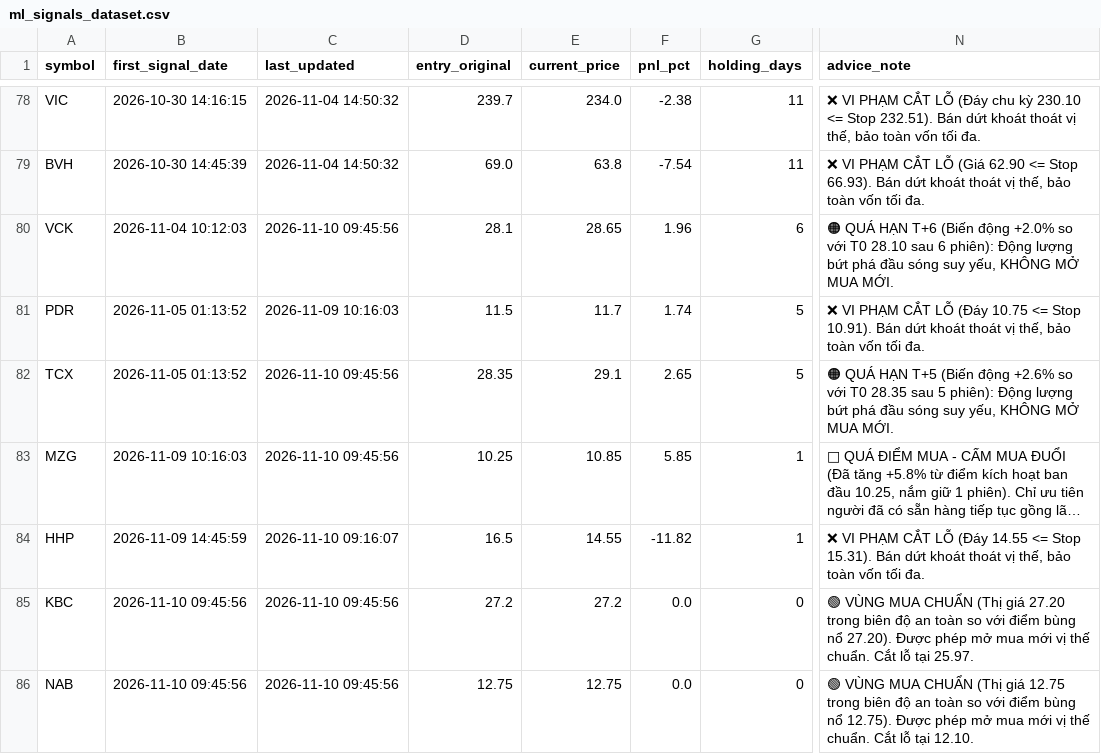
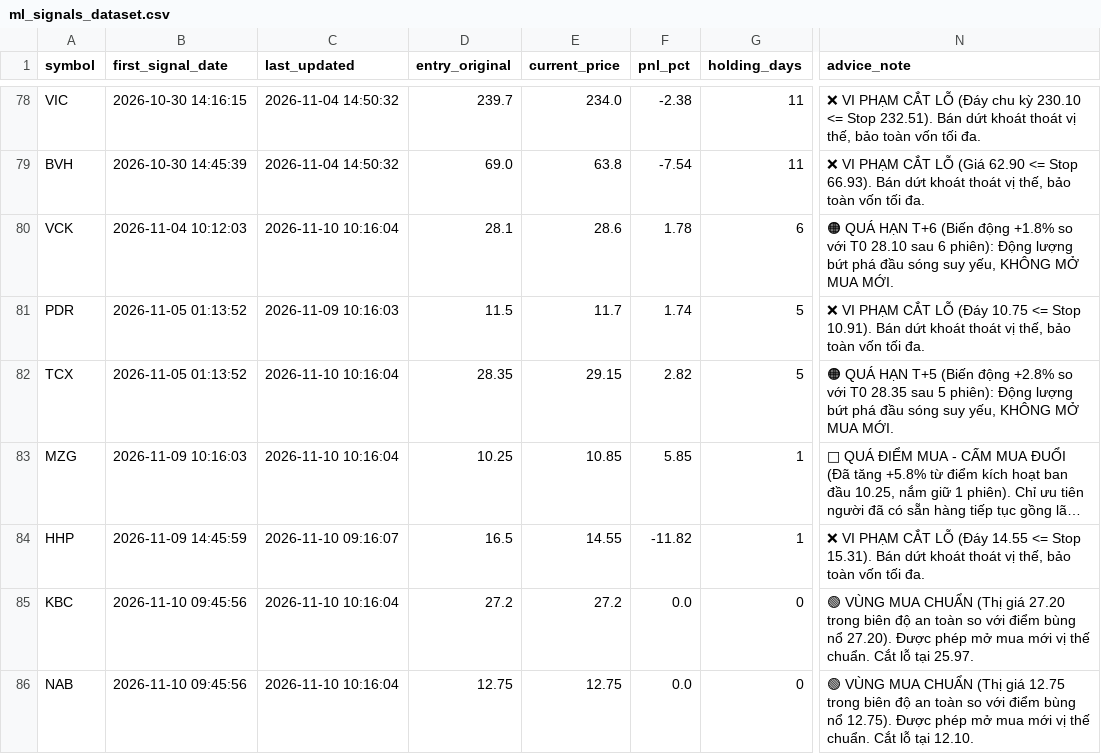
Before and after one commit to DaniNguyen2509/Neiro-Stock-VN, a CSV file: data/ml_signals_dataset.csv, drawn as a sheet; only a part is shown, gaps mark what is left out; long unchanged cells end in …; the diff names each change by its address in the sheet, - before the commit and + after, or states it on an @@ line.

```diff
--- a/data/ml_signals_dataset.csv
+++ b/data/ml_signals_dataset.csv
-C80 (last_updated): 2026-11-10 09:45:56
+C80 (last_updated): 2026-11-10 10:16:04
-E80 (current_price): 28.65
+E80 (current_price): 28.6
-F80 (pnl_pct): 1.96
+F80 (pnl_pct): 1.78
-N80 (advice_note): …(Biến động +2.0% so với…
+N80 (advice_note): …(Biến động +1.8% so với…
-C82:C83 (last_updated): 2026-11-10 09:45:56
+C82:C83 (last_updated): 2026-11-10 10:16:04
-E82 (current_price): 29.1
+E82 (current_price): 29.15
-F82 (pnl_pct): 2.65
+F82 (pnl_pct): 2.82
-N82 (advice_note): …(Biến động +2.6% so với…
+N82 (advice_note): …(Biến động +2.8% so với…
-C85:C86 (last_updated): 2026-11-10 09:45:56
+C85:C86 (last_updated): 2026-11-10 10:16:04
```
Also changed, not shown: 6 other files.
